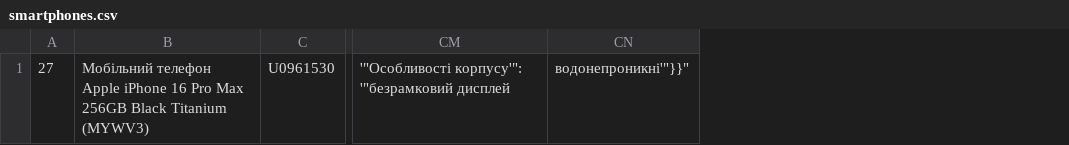
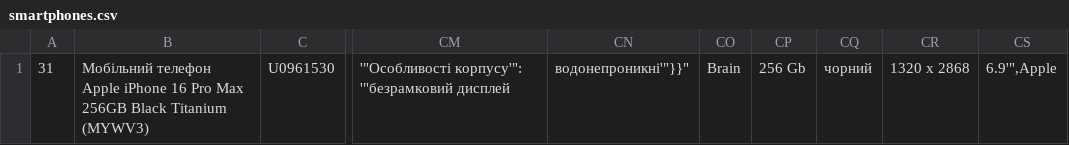
Before and after one commit to vladyslav-mishchenko/bs-parser, a CSV file: results/smartphones.csv, drawn as a sheet; only a part is shown, gaps mark what is left out; removed rows and columns are numbered as before the commit, all else as after; the diff names each change by its address in the sheet, - before the commit and + after, or states it on an @@ line.

Commit message:
feat(parser): Add function to extract smartphone characteristics by title

```diff
--- a/results/smartphones.csv
+++ b/results/smartphones.csv
-column A, row 1: 27
+column A, row 1: 31
+column CO, row 1: Brain
+column CP, row 1: 256 Gb
+column CQ, row 1: чорний
+column CR, row 1: 1320 х 2868
+column CS, row 1: 6.9'",Apple
```
Also changed, not shown: 5 other files.
